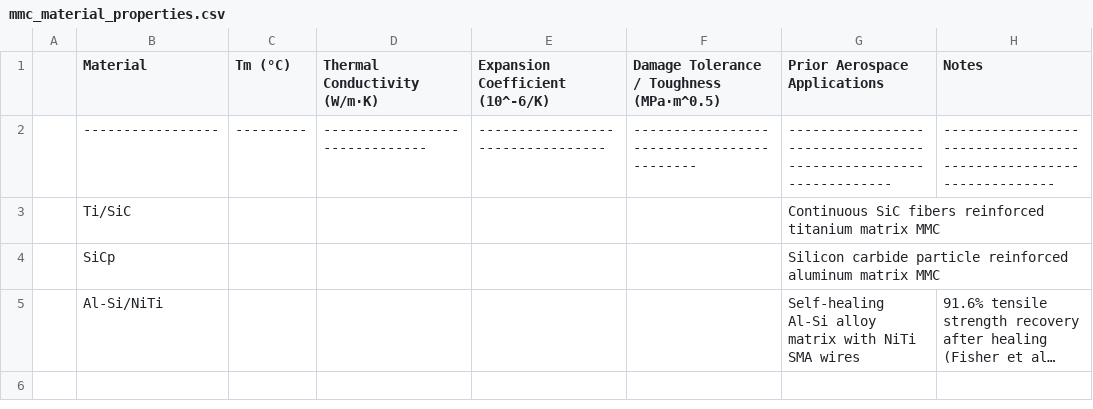
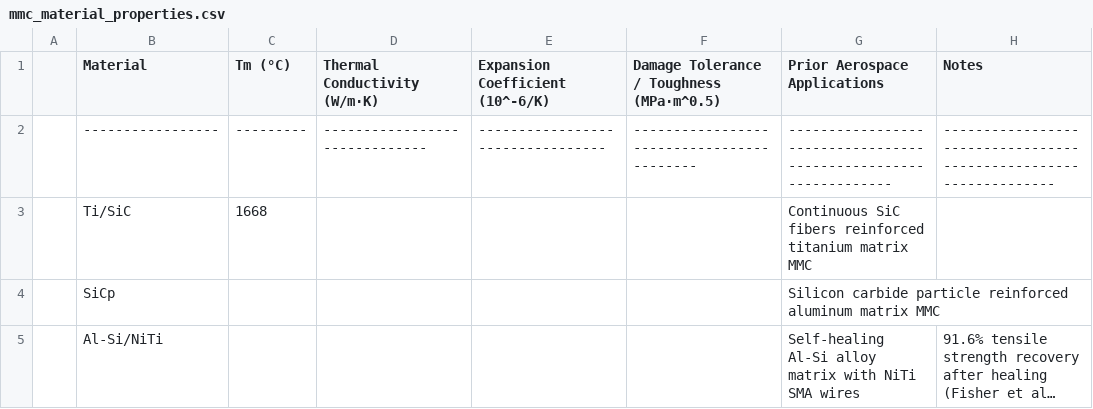
Before and after one commit to SamuelBertman/MMCs-for-heat-shield, a CSV file: simulations/data/mmc_material_properties.csv, drawn as a sheet; long unchanged cells end in ….

Commit message:
Update mmc_material_properties.csv

```diff
--- a/simulations/data/mmc_material_properties.csv
+++ b/simulations/data/mmc_material_properties.csv
@@ -2,3 +2,3 @@
 |-----------------|---------|------------------------------|---------------------------------|------------------------------------------|----------------------------------------------------------------|-----------------------------------------------------------------|
-| Ti/SiC          |         |                              |                                 |                                          | Continuous SiC fibers reinforced titanium matrix MMC           |                                                                 |
+| Ti/SiC          | 1668    |                              |                                 |                                          | Continuous SiC fibers reinforced titanium matrix MMC           |                                                                 |
 | SiCp            |         |                              |                                 |                                          | Silicon carbide particle reinforced aluminum matrix MMC        |                                                                 |
```
